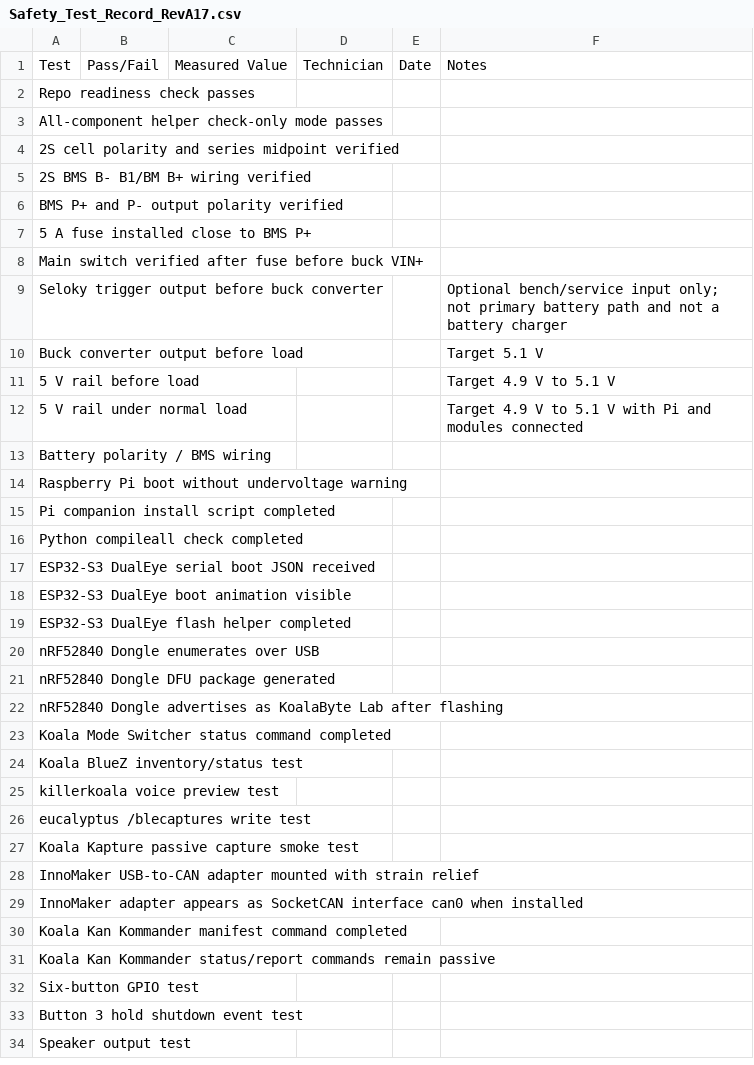
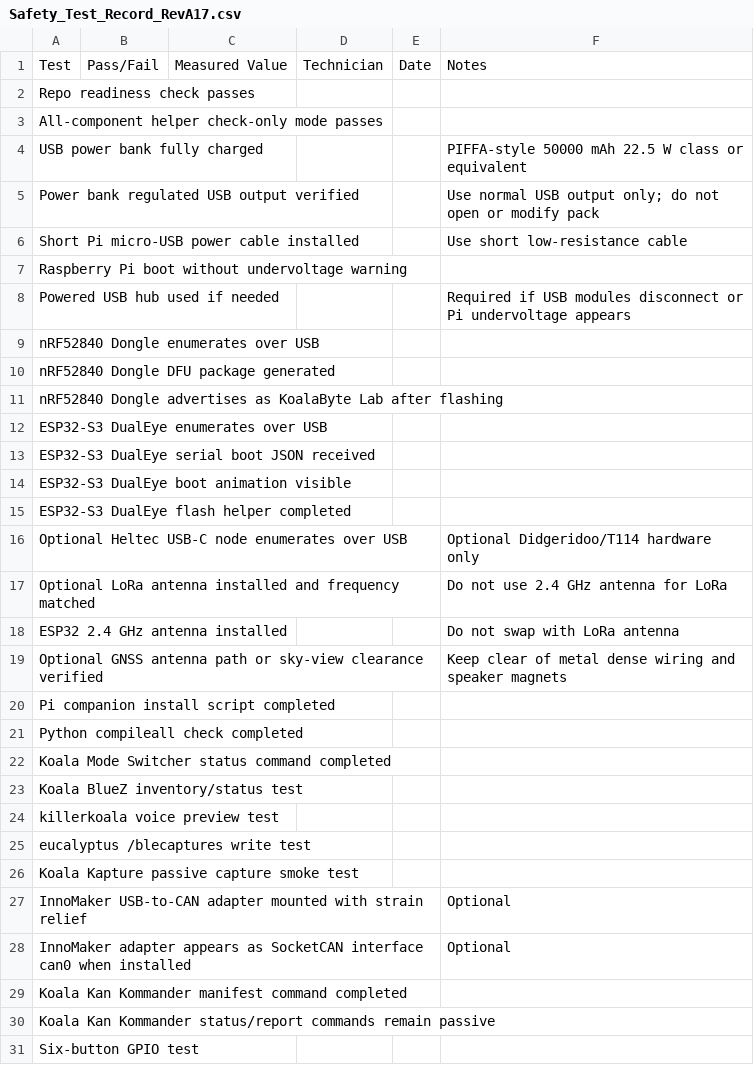
Before and after one commit to greatwhitek9-lab/KoalaByte-Blue, a CSV file: production/RevA17-dongle-only/Safety_Test_Record_RevA17.csv, drawn as a sheet; only a part is shown; the shorter side is filled out with more unchanged rows; the diff covers the shown part only.

Commit message:
Update main safety record for USB power bank

```diff
--- a/production/RevA17-dongle-only/Safety_Test_Record_RevA17.csv
+++ b/production/RevA17-dongle-only/Safety_Test_Record_RevA17.csv
@@ -3,15 +3,11 @@ Repo readiness check passes,,,,,
 All-component helper check-only mode passes,,,,,
-2S cell polarity and series midpoint verified,,,,,
-2S BMS B- B1/BM B+ wiring verified,,,,,
-BMS P+ and P- output polarity verified,,,,,
-5 A fuse installed close to BMS P+,,,,,
-Main switch verified after fuse before buck VIN+,,,,,
-Seloky trigger output before buck converter,,,,,Optional bench/service input only; not primary battery path and not a battery charger
-Buck converter output before load,,,,,Target 5.1 V
-5 V rail before load,,,,,Target 4.9 V to 5.1 V
-5 V rail under normal load,,,,,Target 4.9 V to 5.1 V with Pi and modules connected
-Battery polarity / BMS wiring,,,,,
+USB power bank fully charged,,,,,PIFFA-style 50000 mAh 22.5 W class or equivalent
+Power bank regulated USB output verified,,,,,Use normal USB output only; do not open or modify pack
+Short Pi micro-USB power cable installed,,,,,Use short low-resistance cable
 Raspberry Pi boot without undervoltage warning,,,,,
-Pi companion install script completed,,,,,
-Python compileall check completed,,,,,
+Powered USB hub used if needed,,,,,Required if USB modules disconnect or Pi undervoltage appears
+nRF52840 Dongle enumerates over USB,,,,,
+nRF52840 Dongle DFU package generated,,,,,
+nRF52840 Dongle advertises as KoalaByte Lab after flashing,,,,,
+ESP32-S3 DualEye enumerates over USB,,,,,
 ESP32-S3 DualEye serial boot JSON received,,,,,
@@ -19,5 +15,8 @@ ESP32-S3 DualEye boot animation visible,,,,,
 ESP32-S3 DualEye flash helper completed,,,,,
-nRF52840 Dongle enumerates over USB,,,,,
-nRF52840 Dongle DFU package generated,,,,,
-nRF52840 Dongle advertises as KoalaByte Lab after flashing,,,,,
+Optional Heltec USB-C node enumerates over USB,,,,,Optional Didgeridoo/T114 hardware only
+Optional LoRa antenna installed and frequency matched,,,,,Do not use 2.4 GHz antenna for LoRa
+ESP32 2.4 GHz antenna installed,,,,,Do not swap with LoRa antenna
+Optional GNSS antenna path or sky-view clearance verified,,,,,Keep clear of metal dense wiring and speaker magnets
+Pi companion install script completed,,,,,
+Python compileall check completed,,,,,
 Koala Mode Switcher status command completed,,,,,
@@ -27,4 +26,4 @@ eucalyptus /blecaptures write test,,,,,
 Koala Kapture passive capture smoke test,,,,,
-InnoMaker USB-to-CAN adapter mounted with strain relief,,,,,
-InnoMaker adapter appears as SocketCAN interface can0 when installed,,,,,
+InnoMaker USB-to-CAN adapter mounted with strain relief,,,,,Optional
+InnoMaker adapter appears as SocketCAN interface can0 when installed,,,,,Optional
 Koala Kan Kommander manifest command completed,,,,,
```
Also changed, not shown: 2 edited cells elsewhere in this file.
